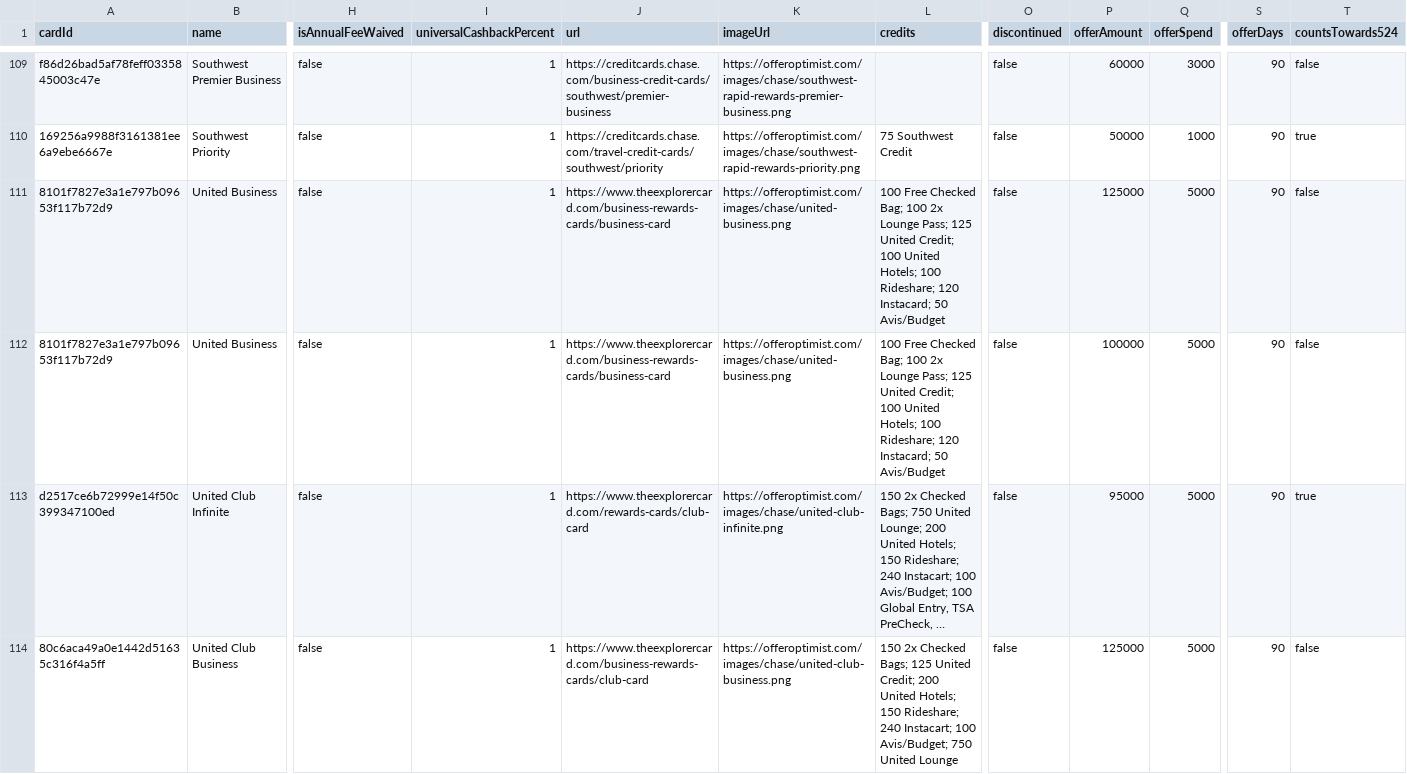
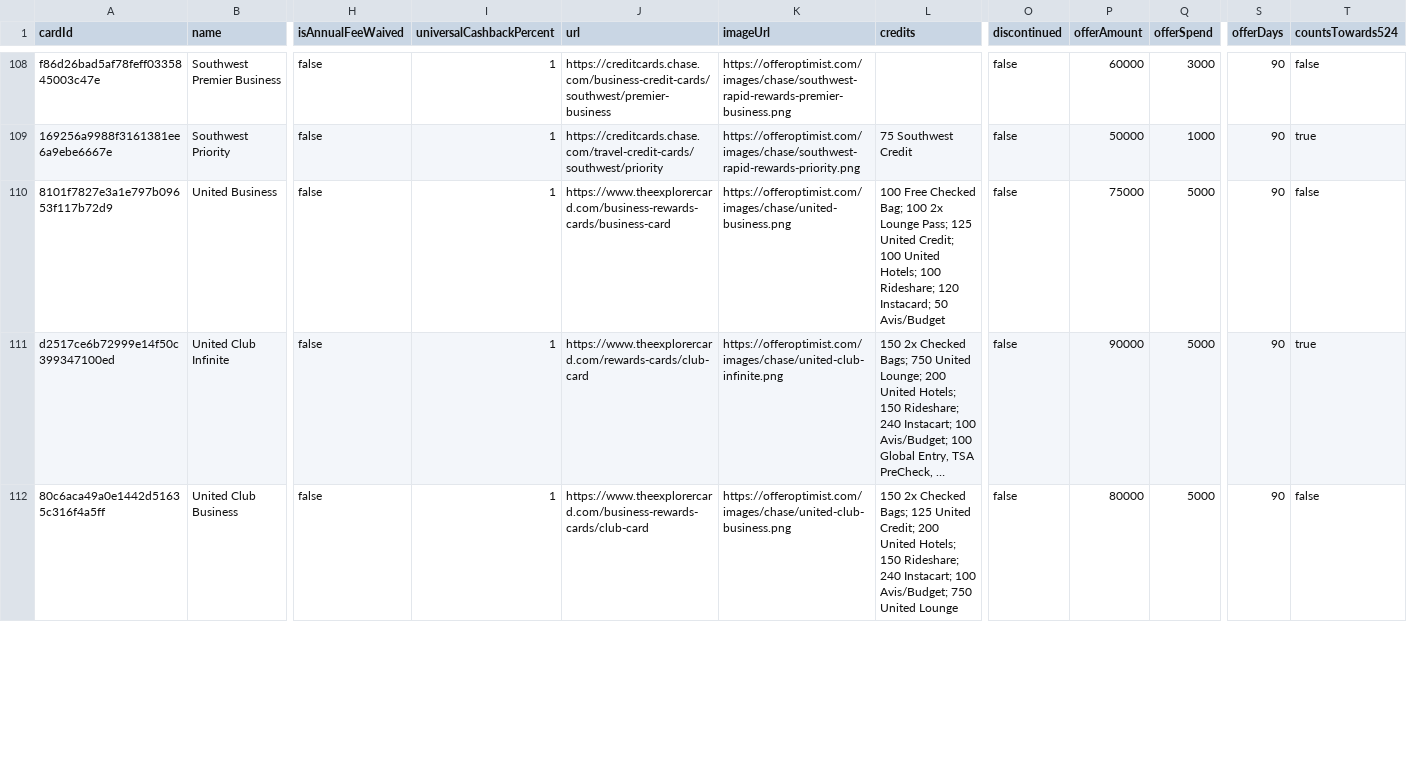
Before and after one commit to andenacitelli/credit-card-bonuses-api, a CSV file: exports/data.csv, drawn as a sheet; only a part is shown, gaps mark what is left out; long unchanged cells end in …; removed rows and columns are numbered as before the commit, all else as after; rows hold the shown columns only; the diff covers the shown part only; the diff names each change by its address in the sheet, - before the commit and + after, or states it on an @@ line.

```diff
--- a/exports/data.csv
+++ b/exports/data.csv
-P110 (offerAmount): 125000
+P110 (offerAmount): 75000
-row 112: 8101f7827e3a1e797b09653f117b72d9 | United Business | false | 1 | https://www.theexplorercard.com/business-rewards-cards/business-card | https://offeroptimist.com/images/chase/united-business.png | 100 Free Checked Bag; 100 2x Lounge Pass; 125 United Credit; 100 United Hotels; 100 Rideshare; 120 Instacard; 50 Avis/Budget | false | 100000 | 5000 | 90 | false
-P111 (offerAmount): 95000
+P111 (offerAmount): 90000
-P112 (offerAmount): 125000
+P112 (offerAmount): 80000
```
Also changed, not shown: 1 removed row and 6 edited cells elsewhere in this file, 5 other files.
